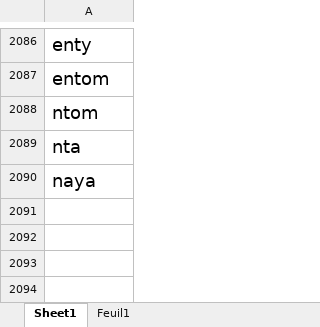
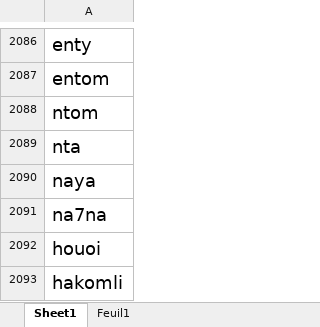
Before and after one commit to SBSsbs/Sentiment-analysis-project, an Excel workbook: Stopwords.xlsx, sheet Sheet1, drawn as a sheet; only a part is shown, gaps mark what is left out; values as stored, in another font and other column widths than the file's, no borders; conditional formats not drawn; the diff names each change by its address in the sheet, - before the commit and + after, or states it on an @@ line.

Commit message:
Add stopword to list

```diff
--- a/Stopwords.xlsx (sheet Sheet1)
+++ b/Stopwords.xlsx (sheet Sheet1)
+row 2091: na7na
+row 2092: houoi
+row 2093: hakomli
```
